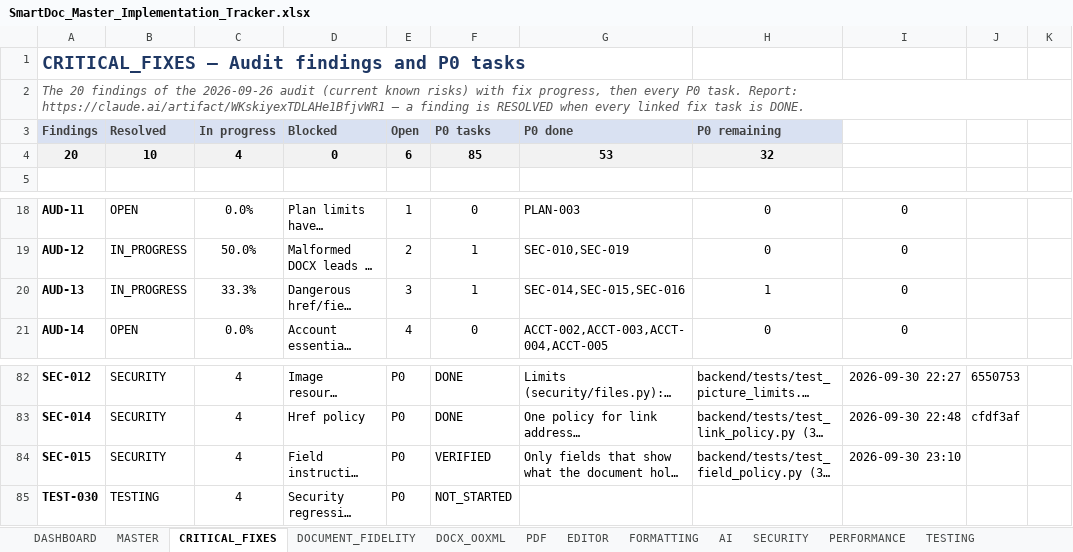
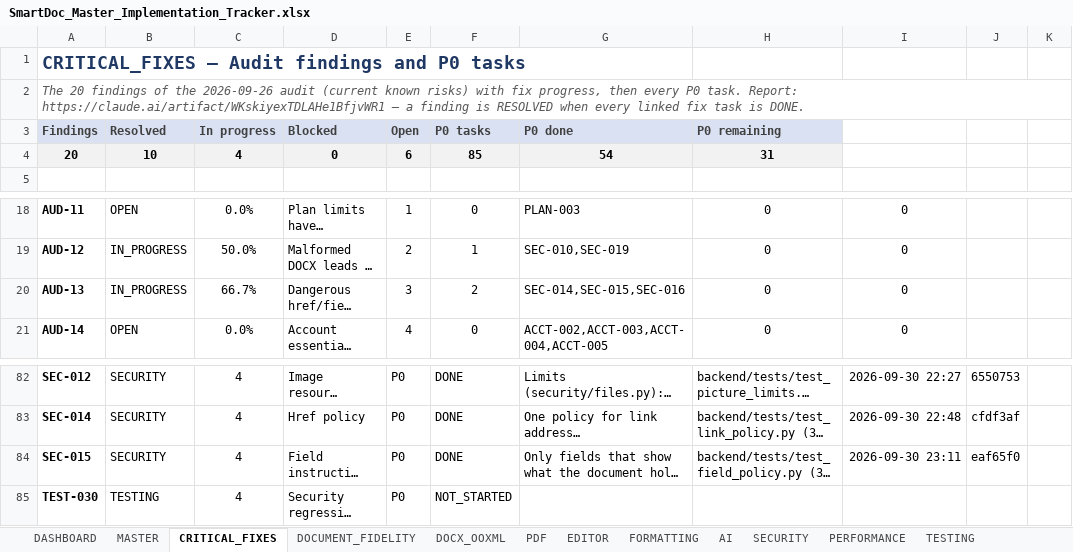
Before and after one commit to Drajeto07/claude, an Excel workbook: SmartDoc_Master_Implementation_Tracker.xlsx, sheet CRITICAL_FIXES, drawn as a sheet; only a part is shown, gaps mark what is left out; long unchanged cells end in …; values as stored, in another font and other column widths than the file's, no borders; conditional formats not drawn; the diff names each change by its address in the sheet, - before the commit and + after, or states it on an @@ line.

```diff
--- a/SmartDoc_Master_Implementation_Tracker.xlsx (sheet CRITICAL_FIXES)
+++ b/SmartDoc_Master_Implementation_Tracker.xlsx (sheet CRITICAL_FIXES)
-G4 (P0 done): 53
+G4 (P0 done): 54
-H4 (P0 remaining): 32
+H4 (P0 remaining): 31
-C20 (In progress): 33.3%
+C20 (In progress): 66.7%
-F20 (P0 tasks): 1
+F20 (P0 tasks): 2
-H20 (P0 remaining): 1
+H20 (P0 remaining): 0
-F84 (P0 tasks): VERIFIED
+F84 (P0 tasks): DONE
-I84: 2026-09-30 23:10
+I84: 2026-09-30 23:11
-J84: (empty)
+J84: eaf65f0
```
Also changed, not shown: sheet DASHBOARD, sheet SECURITY, sheet MASTER, sheet SESSION_STATE.
